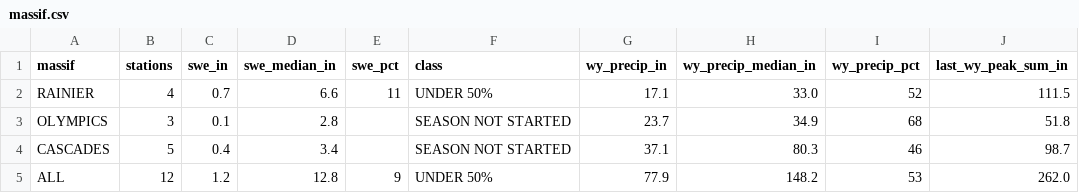
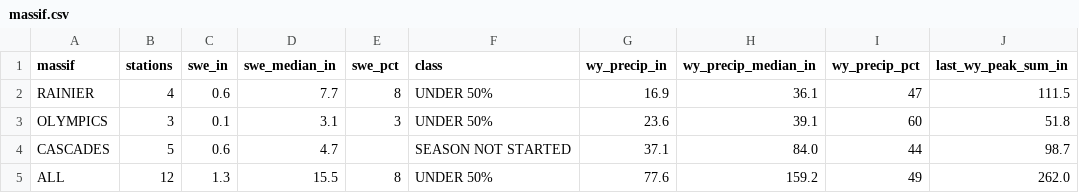
Before and after one commit to bdgroves/cascadia-wx, a CSV file: massif.csv, drawn as a sheet; only a part is shown; the diff names each change by its address in the sheet, - before the commit and + after, or states it on an @@ line.

```diff
--- a/massif.csv
+++ b/massif.csv
-C2 (swe_in): 0.7
+C2 (swe_in): 0.6
-D2 (swe_median_in): 6.6
+D2 (swe_median_in): 7.7
-E2 (swe_pct): 11
+E2 (swe_pct): 8
-G2 (wy_precip_in): 17.1
+G2 (wy_precip_in): 16.9
-H2 (wy_precip_median_in): 33.0
+H2 (wy_precip_median_in): 36.1
-I2 (wy_precip_pct): 52
+I2 (wy_precip_pct): 47
-D3 (swe_median_in): 2.8
+D3 (swe_median_in): 3.1
-E3 (swe_pct): (empty)
+E3 (swe_pct): 3
-F3 (class): SEASON NOT STARTED
+F3 (class): UNDER 50%
-G3 (wy_precip_in): 23.7
+G3 (wy_precip_in): 23.6
-H3 (wy_precip_median_in): 34.9
+H3 (wy_precip_median_in): 39.1
-I3 (wy_precip_pct): 68
+I3 (wy_precip_pct): 60
-C4 (swe_in): 0.4
+C4 (swe_in): 0.6
-D4 (swe_median_in): 3.4
+D4 (swe_median_in): 4.7
-H4 (wy_precip_median_in): 80.3
+H4 (wy_precip_median_in): 84.0
-I4 (wy_precip_pct): 46
+I4 (wy_precip_pct): 44
-C5 (swe_in): 1.2
+C5 (swe_in): 1.3
-D5 (swe_median_in): 12.8
+D5 (swe_median_in): 15.5
-E5 (swe_pct): 9
+E5 (swe_pct): 8
-G5 (wy_precip_in): 77.9
+G5 (wy_precip_in): 77.6
-H5 (wy_precip_median_in): 148.2
+H5 (wy_precip_median_in): 159.2
-I5 (wy_precip_pct): 53
+I5 (wy_precip_pct): 49
```
Also changed, not shown: air.csv, snotel_daily.csv, 6 other files.
